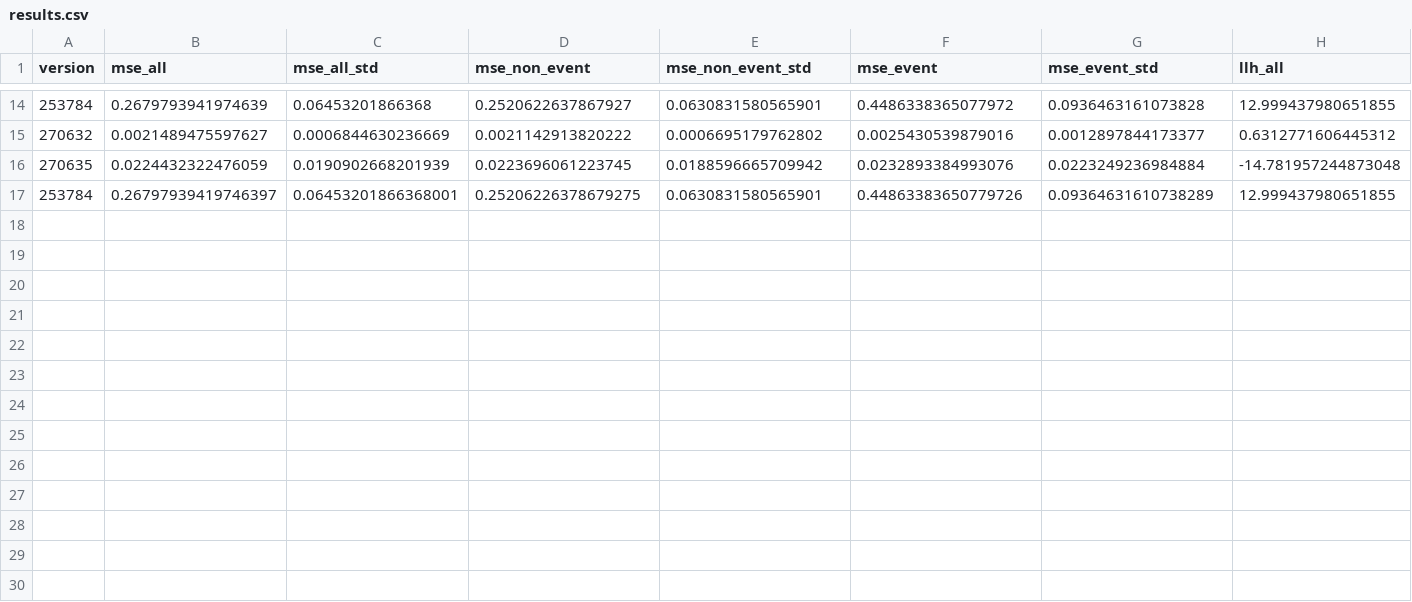
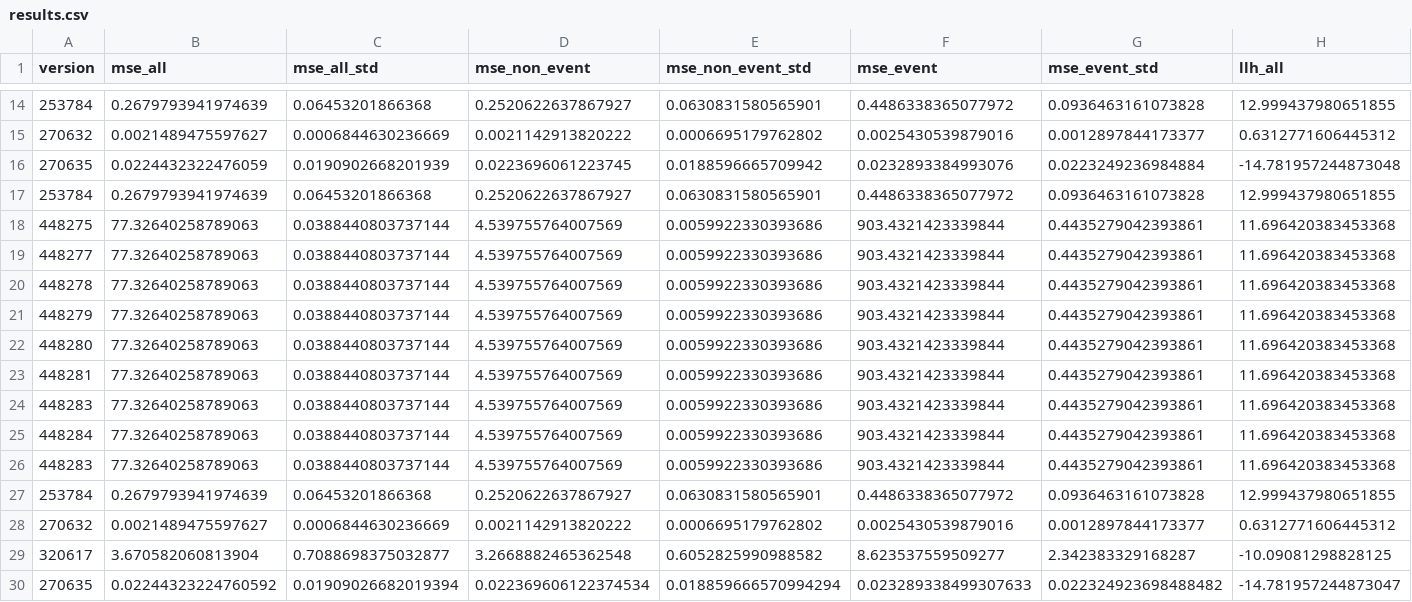
Before and after one commit to TijnBerns/safety-assessment-av, a CSV file: results.csv, drawn as a sheet; only a part is shown, gaps mark what is left out; removed rows and columns are numbered as before the commit, all else as after; rows hold the shown columns only; the diff names each change by its address in the sheet, - before the commit and + after, or states it on an @@ line.

```diff
--- a/results.csv
+++ b/results.csv
-row 17: 253784 | 0.26797939419746397 | 0.06453201866368001 | 0.25206226378679275 | 0.0630831580565901 | 0.44863383650779726 | 0.09364631610738289 | 12.999437980651855
+row 17: 253784 | 0.2679793941974639 | 0.06453201866368 | 0.2520622637867927 | 0.0630831580565901 | 0.4486338365077972 | 0.0936463161073828 | 12.999437980651855
+row 18: 448275 | 77.32640258789063 | 0.0388440803737144 | 4.539755764007569 | 0.0059922330393686 | 903.4321423339844 | 0.4435279042393861 | 11.696420383453368
+row 19: 448277 | 77.32640258789063 | 0.0388440803737144 | 4.539755764007569 | 0.0059922330393686 | 903.4321423339844 | 0.4435279042393861 | 11.696420383453368
+row 20: 448278 | 77.32640258789063 | 0.0388440803737144 | 4.539755764007569 | 0.0059922330393686 | 903.4321423339844 | 0.4435279042393861 | 11.696420383453368
+row 21: 448279 | 77.32640258789063 | 0.0388440803737144 | 4.539755764007569 | 0.0059922330393686 | 903.4321423339844 | 0.4435279042393861 | 11.696420383453368
+row 22: 448280 | 77.32640258789063 | 0.0388440803737144 | 4.539755764007569 | 0.0059922330393686 | 903.4321423339844 | 0.4435279042393861 | 11.696420383453368
+row 23: 448281 | 77.32640258789063 | 0.0388440803737144 | 4.539755764007569 | 0.0059922330393686 | 903.4321423339844 | 0.4435279042393861 | 11.696420383453368
+row 24: 448283 | 77.32640258789063 | 0.0388440803737144 | 4.539755764007569 | 0.0059922330393686 | 903.4321423339844 | 0.4435279042393861 | 11.696420383453368
+row 25: 448284 | 77.32640258789063 | 0.0388440803737144 | 4.539755764007569 | 0.0059922330393686 | 903.4321423339844 | 0.4435279042393861 | 11.696420383453368
+row 26: 448283 | 77.32640258789063 | 0.0388440803737144 | 4.539755764007569 | 0.0059922330393686 | 903.4321423339844 | 0.4435279042393861 | 11.696420383453368
+row 27: 253784 | 0.2679793941974639 | 0.06453201866368 | 0.2520622637867927 | 0.0630831580565901 | 0.4486338365077972 | 0.0936463161073828 | 12.999437980651855
+row 28: 270632 | 0.0021489475597627 | 0.0006844630236669 | 0.0021142913820222 | 0.0006695179762802 | 0.0025430539879016 | 0.0012897844173377 | 0.6312771606445312
+row 29: 320617 | 3.670582060813904 | 0.7088698375032877 | 3.2668882465362548 | 0.6052825990988582 | 8.623537559509277 | 2.342383329168287 | -10.09081298828125
+row 30: 270635 | 0.02244323224760592 | 0.01909026682019394 | 0.022369606122374534 | 0.018859666570994294 | 0.023289338499307633 | 0.022324923698488482 | -14.781957244873047
```
Also changed, not shown: 13 other files.
